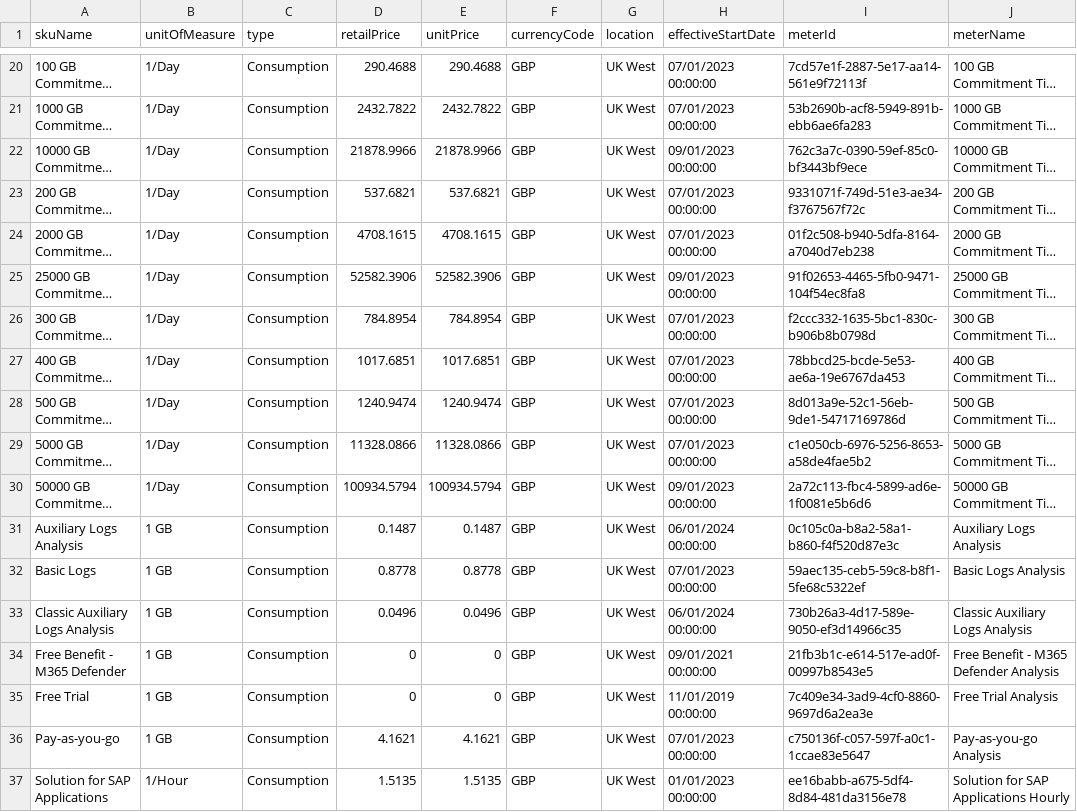
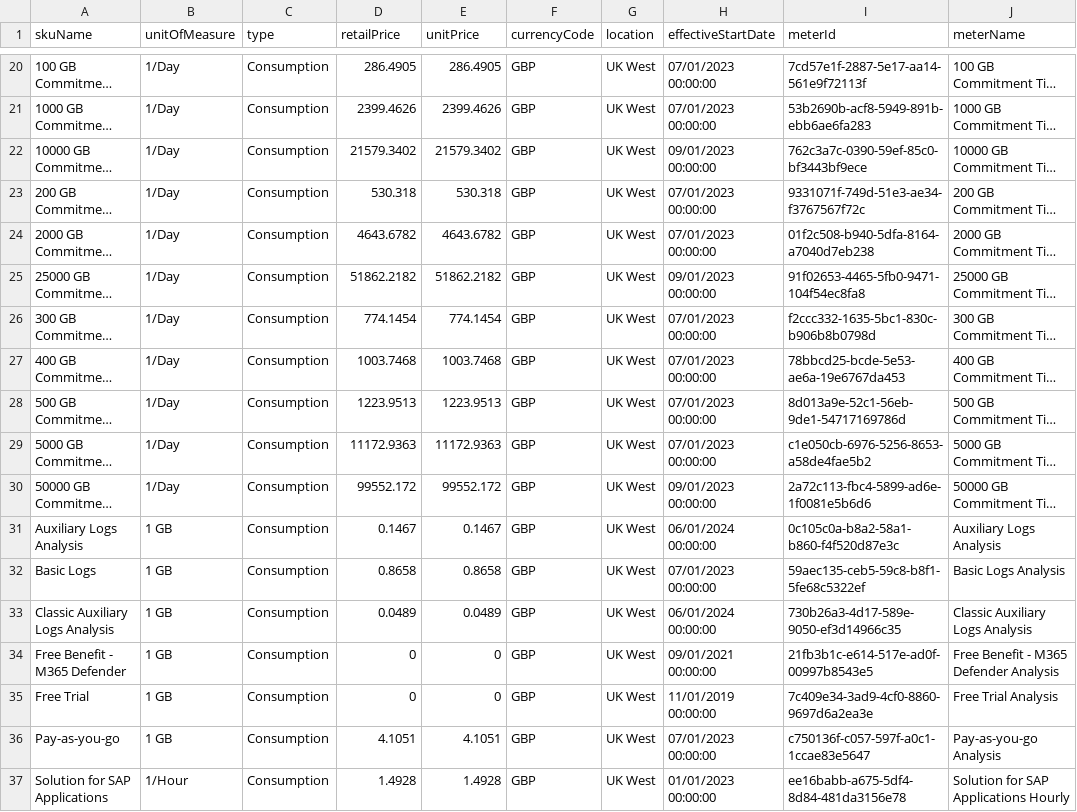
Before and after one commit to noodlemctwoodle/SentinelPublic, a CSV file: ExternalData/UKSentinelPrices.csv, drawn as a sheet; only a part is shown, gaps mark what is left out; long unchanged cells end in …; the diff covers the shown part only; the diff names each change by its address in the sheet, - before the commit and + after, or states it on an @@ line.

```diff
--- a/ExternalData/UKSentinelPrices.csv
+++ b/ExternalData/UKSentinelPrices.csv
-D20 (retailPrice): 290.4688
+D20 (retailPrice): 286.4905
-E20 (unitPrice): 290.4688
+E20 (unitPrice): 286.4905
-D21 (retailPrice): 2432.7822
+D21 (retailPrice): 2399.4626
-E21 (unitPrice): 2432.7822
+E21 (unitPrice): 2399.4626
-D22 (retailPrice): 21878.9966
+D22 (retailPrice): 21579.3402
-E22 (unitPrice): 21878.9966
+E22 (unitPrice): 21579.3402
-D23 (retailPrice): 537.6821
+D23 (retailPrice): 530.318
-E23 (unitPrice): 537.6821
+E23 (unitPrice): 530.318
-D24 (retailPrice): 4708.1615
+D24 (retailPrice): 4643.6782
-E24 (unitPrice): 4708.1615
+E24 (unitPrice): 4643.6782
-D25 (retailPrice): 52582.3906
+D25 (retailPrice): 51862.2182
-E25 (unitPrice): 52582.3906
+E25 (unitPrice): 51862.2182
-D26 (retailPrice): 784.8954
+D26 (retailPrice): 774.1454
-E26 (unitPrice): 784.8954
+E26 (unitPrice): 774.1454
-D27 (retailPrice): 1017.6851
+D27 (retailPrice): 1003.7468
-E27 (unitPrice): 1017.6851
+E27 (unitPrice): 1003.7468
-D28 (retailPrice): 1240.9474
+D28 (retailPrice): 1223.9513
-E28 (unitPrice): 1240.9474
+E28 (unitPrice): 1223.9513
-D29 (retailPrice): 11328.0866
+D29 (retailPrice): 11172.9363
-E29 (unitPrice): 11328.0866
+E29 (unitPrice): 11172.9363
-D30 (retailPrice): 100934.5794
+D30 (retailPrice): 99552.172
-E30 (unitPrice): 100934.5794
+E30 (unitPrice): 99552.172
-D31 (retailPrice): 0.1487
+D31 (retailPrice): 0.1467
-E31 (unitPrice): 0.1487
+E31 (unitPrice): 0.1467
-D32 (retailPrice): 0.8778
+D32 (retailPrice): 0.8658
-E32 (unitPrice): 0.8778
+E32 (unitPrice): 0.8658
-D33 (retailPrice): 0.0496
+D33 (retailPrice): 0.0489
-E33 (unitPrice): 0.0496
+E33 (unitPrice): 0.0489
-D36 (retailPrice): 4.1621
+D36 (retailPrice): 4.1051
-E36 (unitPrice): 4.1621
+E36 (unitPrice): 4.1051
-D37 (retailPrice): 1.5135
+D37 (retailPrice): 1.4928
-E37 (unitPrice): 1.5135
+E37 (unitPrice): 1.4928
```
Also changed, not shown: 32 edited cells elsewhere in this file, 1 other file.
